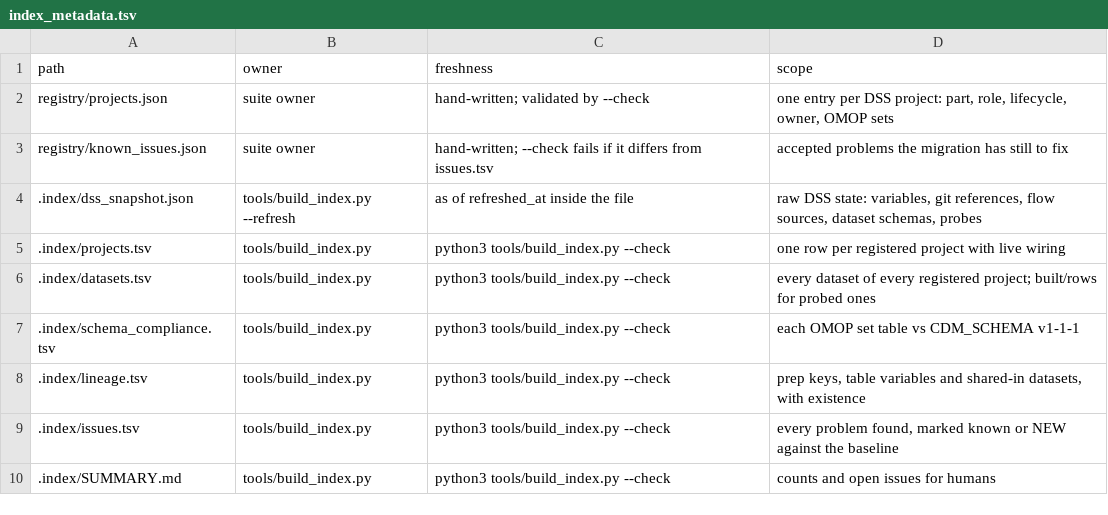
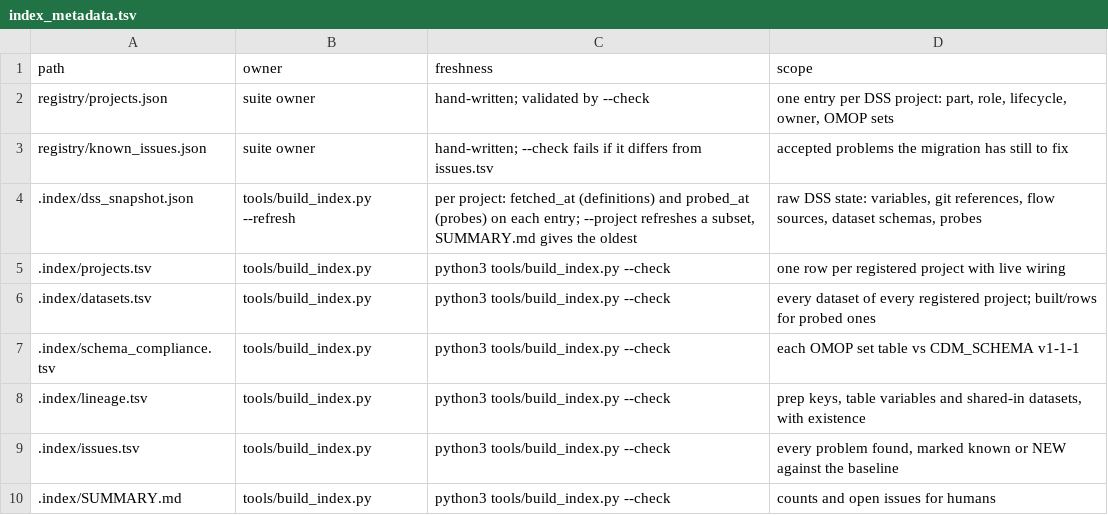
Before and after one commit to lhfudataiku/bs-rwe-assets, a TSV file: .index/index_metadata.tsv, drawn as a sheet.

```diff
--- a/.index/index_metadata.tsv
+++ b/.index/index_metadata.tsv
@@ -3,3 +3,3 @@ registry/projects.json	suite owner	hand-written; validated by --check	one entry
 registry/known_issues.json	suite owner	hand-written; --check fails if it differs from issues.tsv	accepted problems the migration has still to fix
-.index/dss_snapshot.json	tools/build_index.py --refresh	as of refreshed_at inside the file	raw DSS state: variables, git references, flow sources, dataset schemas, probes
+.index/dss_snapshot.json	tools/build_index.py --refresh	per project: fetched_at (definitions) and probed_at (probes) on each entry; --project refreshes a subset, SUMMARY.md gives the oldest	raw DSS state: variables, git references, flow sources, dataset schemas, probes
 .index/projects.tsv	tools/build_index.py	python3 tools/build_index.py --check	one row per registered project with live wiring
```
Also changed, not shown: 6 other files.
